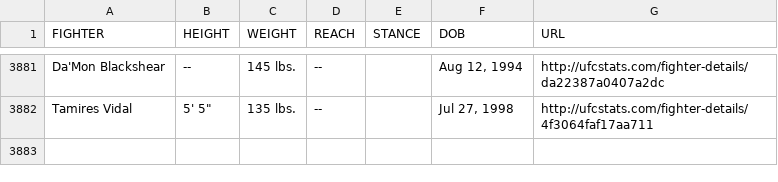
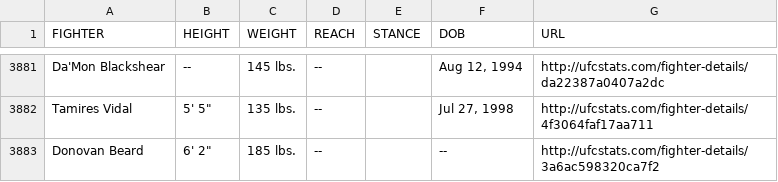
Before and after one commit to YashD5291/UFC-Stats-Scrap, a CSV file: ufc_fighter_tott.csv, drawn as a sheet; only a part is shown, gaps mark what is left out.

Commit message:
2022-08-13 data refresh

```diff
--- a/ufc_fighter_tott.csv
+++ b/ufc_fighter_tott.csv
@@ -3882 +3882,2 @@ Da'Mon Blackshear,--,145 lbs.,--,,"Aug 12, 1994",http://ufcstats.com/fighter-det
 Tamires Vidal,"5' 5""",135 lbs.,--,,"Jul 27, 1998",http://ufcstats.com/fighter-details/4f3064faf17aa711
+Donovan Beard,"6' 2""",185 lbs.,--,,--,http://ufcstats.com/fighter-details/3a6ac598320ca7f2
```
Also changed, not shown: ufc_fighter_details.csv.
